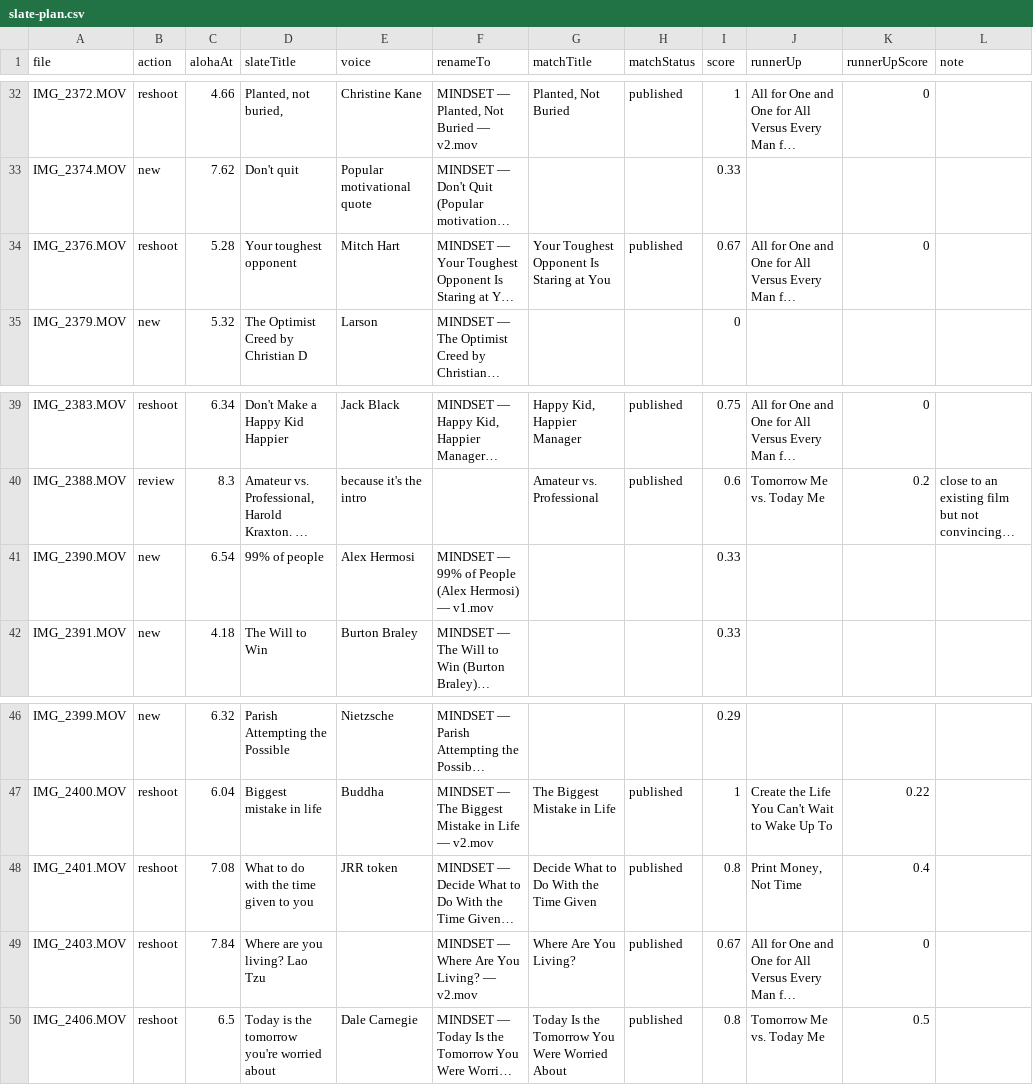
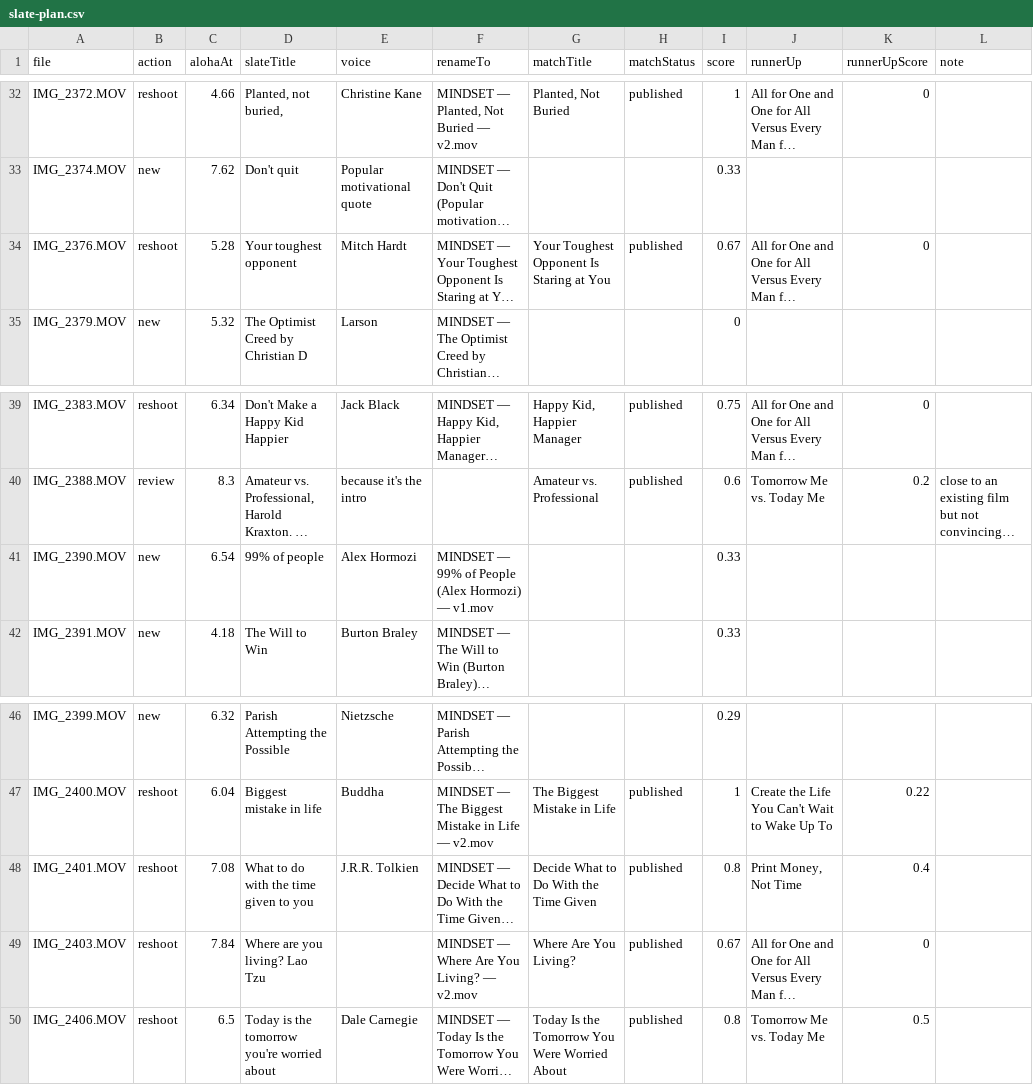
Before and after one commit to ryankelly77/ediagd, a CSV file: reports/slate-plan.csv, drawn as a sheet; only a part is shown, gaps mark what is left out; long unchanged cells end in …; the diff covers the shown part only; the diff names each change by its address in the sheet, - before the commit and + after, or states it on an @@ line.

```diff
--- a/reports/slate-plan.csv
+++ b/reports/slate-plan.csv
-E34 (voice): Mitch Hart
+E34 (voice): Mitch Hardt
-E41 (voice): Alex Hermosi
+E41 (voice): Alex Hormozi
-F41 (renameTo): …People (Alex Hermosi) — v1.mov
+F41 (renameTo): …People (Alex Hormozi) — v1.mov
-E48 (voice): JRR token
+E48 (voice): J.R.R. Tolkien
```
Also changed, not shown: 23 edited cells elsewhere in this file, 3 other files.
